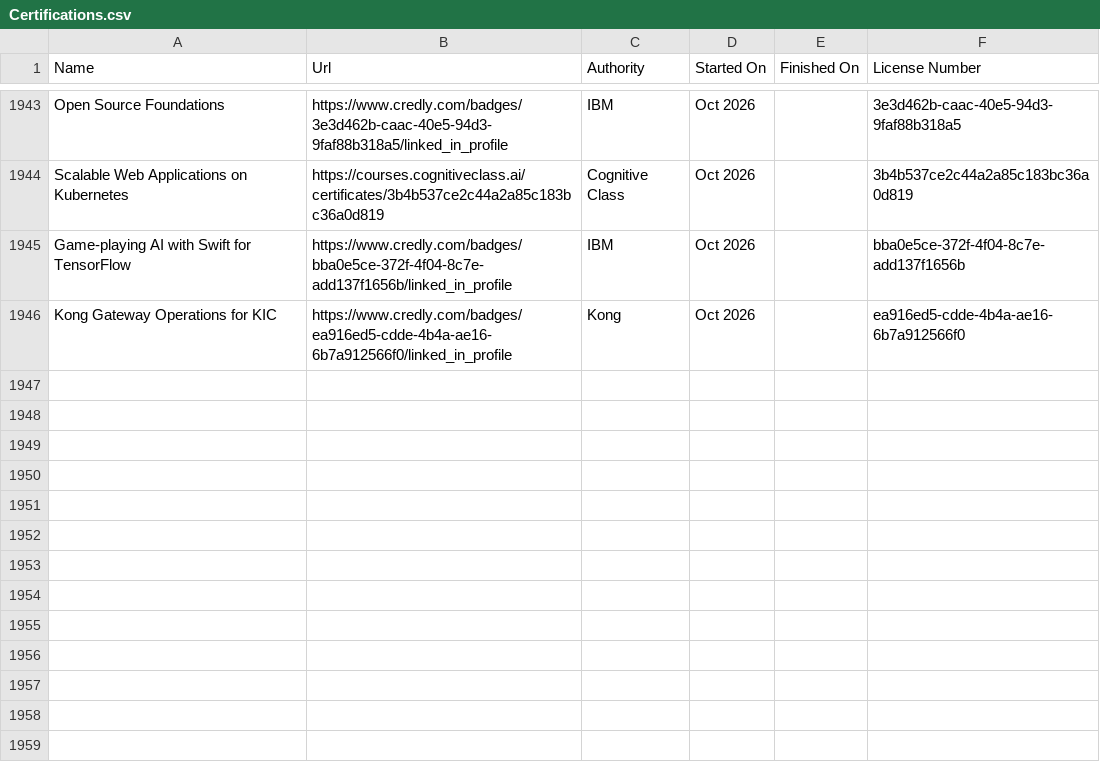
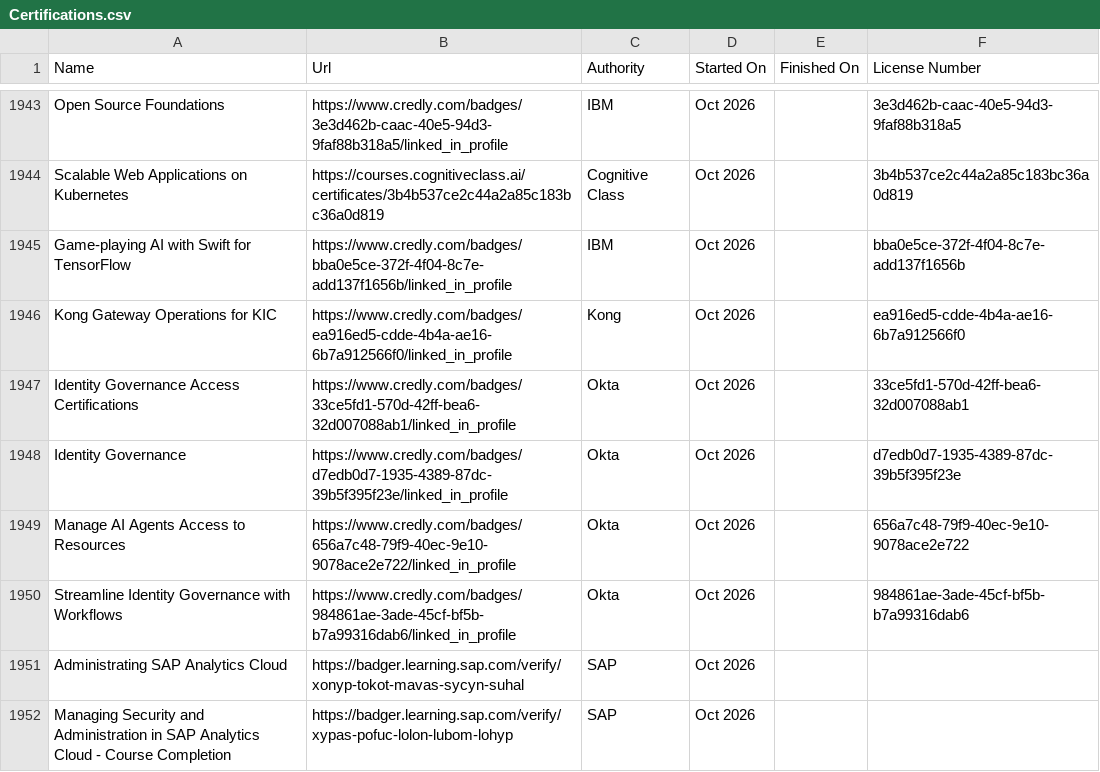
Before and after one commit to VojislavMiloradovic/my-credentials, a CSV file: data/Certifications.csv, drawn as a sheet; only a part is shown, gaps mark what is left out; the diff covers the shown part only.

Commit message:
Latest linkedin certifications csv exported.

```diff
--- a/data/Certifications.csv
+++ b/data/Certifications.csv
@@ -1946 +1946,7 @@ Game-playing AI with Swift for TensorFlow,https://www.credly.com/badges/bba0e5ce
 Kong Gateway Operations for KIC,https://www.credly.com/badges/ea916ed5-cdde-4b4a-ae16-6b7a912566f0/linked_in_profile,Kong,Oct 2026,,ea916ed5-cdde-4b4a-ae16-6b7a912566f0
+Identity Governance Access Certifications,https://www.credly.com/badges/33ce5fd1-570d-42ff-bea6-32d007088ab1/linked_in_profile,Okta,Oct 2026,,33ce5fd1-570d-42ff-bea6-32d007088ab1
+Identity Governance,https://www.credly.com/badges/d7edb0d7-1935-4389-87dc-39b5f395f23e/linked_in_profile,Okta,Oct 2026,,d7edb0d7-1935-4389-87dc-39b5f395f23e
+Manage AI Agents Access to Resources,https://www.credly.com/badges/656a7c48-79f9-40ec-9e10-9078ace2e722/linked_in_profile,Okta,Oct 2026,,656a7c48-79f9-40ec-9e10-9078ace2e722
+Streamline Identity Governance with Workflows,https://www.credly.com/badges/984861ae-3ade-45cf-bf5b-b7a99316dab6/linked_in_profile,Okta,Oct 2026,,984861ae-3ade-45cf-bf5b-b7a99316dab6
+Administrating SAP Analytics Cloud,https://badger.learning.sap.com/verify/xonyp-tokot-mavas-sycyn-suhal,SAP,Oct 2026,,
+Managing Security and Administration in SAP Analytics Cloud - Course Completion,https://badger.learning.sap.com/verify/xypas-pofuc-lolon-lubom-lohyp,SAP,Oct 2026,,
```
Also changed, not shown: 6 added rows and 21 edited cells elsewhere in this file.
